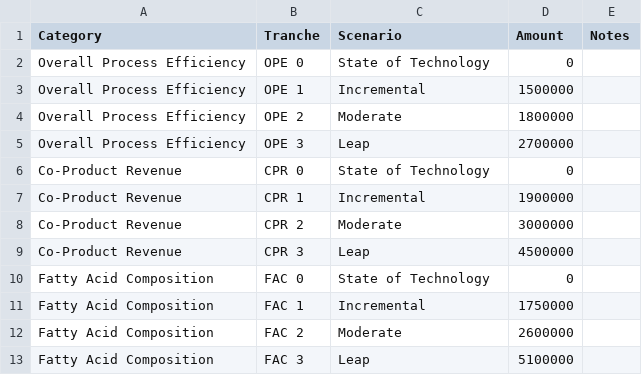
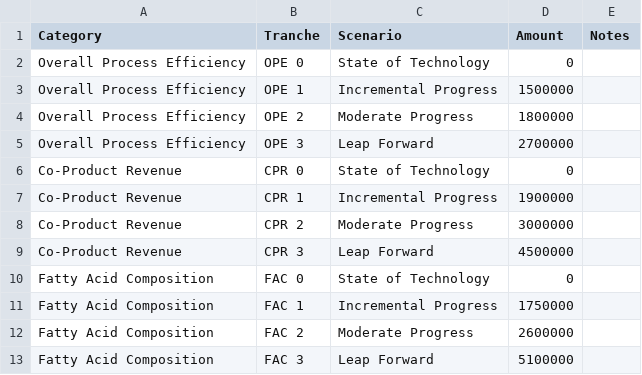
Before and after one commit to NREL/tyche, a TSV file: tutorial/data/saf/tranches.tsv, drawn as a sheet.

```diff
--- a/tutorial/data/saf/tranches.tsv
+++ b/tutorial/data/saf/tranches.tsv
@@ -2,12 +2,12 @@ Category	Tranche	Scenario	Amount	Notes
 Overall Process Efficiency	OPE 0	State of Technology	0	
-Overall Process Efficiency	OPE 1	Incremental	1500000	
-Overall Process Efficiency	OPE 2	Moderate	1800000	
-Overall Process Efficiency	OPE 3	Leap	2700000	
+Overall Process Efficiency	OPE 1	Incremental Progress	1500000	
+Overall Process Efficiency	OPE 2	Moderate Progress	1800000	
+Overall Process Efficiency	OPE 3	Leap Forward	2700000	
 Co-Product Revenue	CPR 0	State of Technology	0	
-Co-Product Revenue	CPR 1	Incremental	1900000	
-Co-Product Revenue	CPR 2	Moderate	3000000	
-Co-Product Revenue	CPR 3	Leap	4500000	
+Co-Product Revenue	CPR 1	Incremental Progress	1900000	
+Co-Product Revenue	CPR 2	Moderate Progress	3000000	
+Co-Product Revenue	CPR 3	Leap Forward	4500000	
 Fatty Acid Composition	FAC 0	State of Technology	0	
-Fatty Acid Composition	FAC 1	Incremental	1750000	
-Fatty Acid Composition	FAC 2	Moderate	2600000	
-Fatty Acid Composition	FAC 3	Leap	5100000	
+Fatty Acid Composition	FAC 1	Incremental Progress	1750000	
+Fatty Acid Composition	FAC 2	Moderate Progress	2600000	
+Fatty Acid Composition	FAC 3	Leap Forward	5100000	
```
Also changed, not shown: tutorial/data/saf/designs.tsv, tutorial/data/saf/parameters.tsv, 1 other file.
